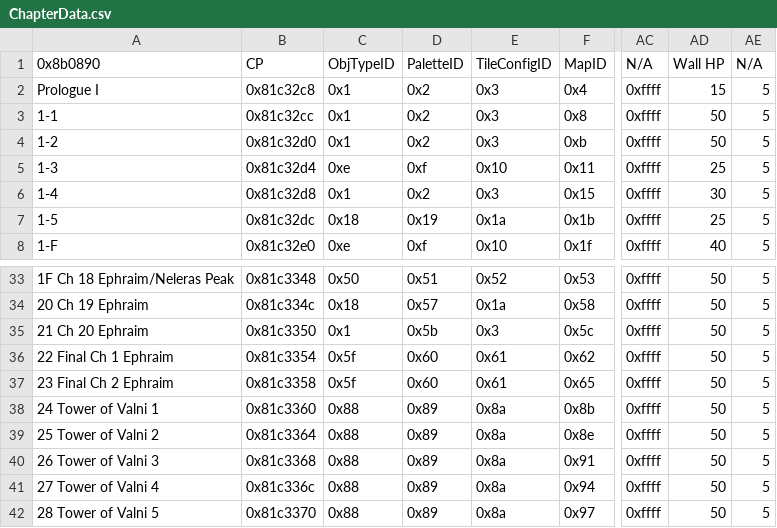
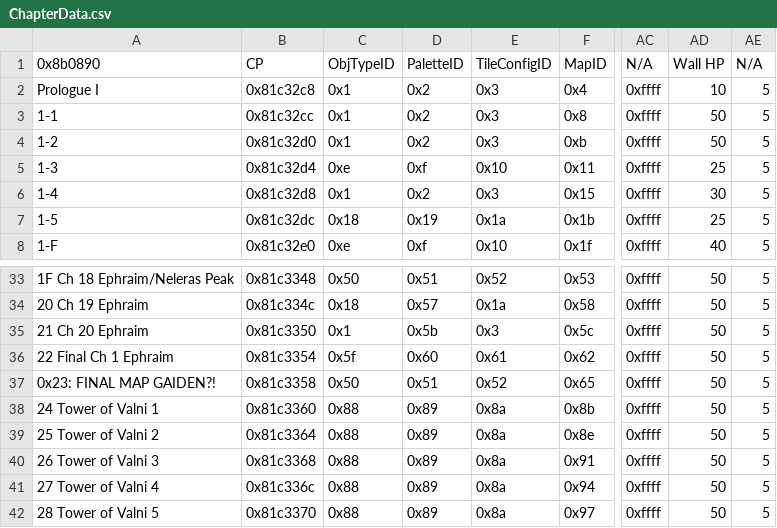
Before and after one commit to devvyyy/Devvy-Hack, a CSV file: Tables/FE8 Nightmare modules/Chapter data editor/ChapterData.csv, drawn as a sheet; only a part is shown, gaps mark what is left out; the diff names each change by its address in the sheet, - before the commit and + after, or states it on an @@ line.

```diff
--- a/Tables/FE8 Nightmare modules/Chapter data editor/ChapterData.csv
+++ b/Tables/FE8 Nightmare modules/Chapter data editor/ChapterData.csv
-AD2: 15
+AD2: 10
-A37: 23 Final Ch 2 Ephraim
+A37: 0x23: FINAL MAP GAIDEN?!
-C37: 0x5f
+C37: 0x50
-D37: 0x60
+D37: 0x51
-E37: 0x61
+E37: 0x52
```
Also changed, not shown: Tables/FE8 Nightmare modules/Class & Character editors/FE8 Character Editor.csv, 23 other files.
